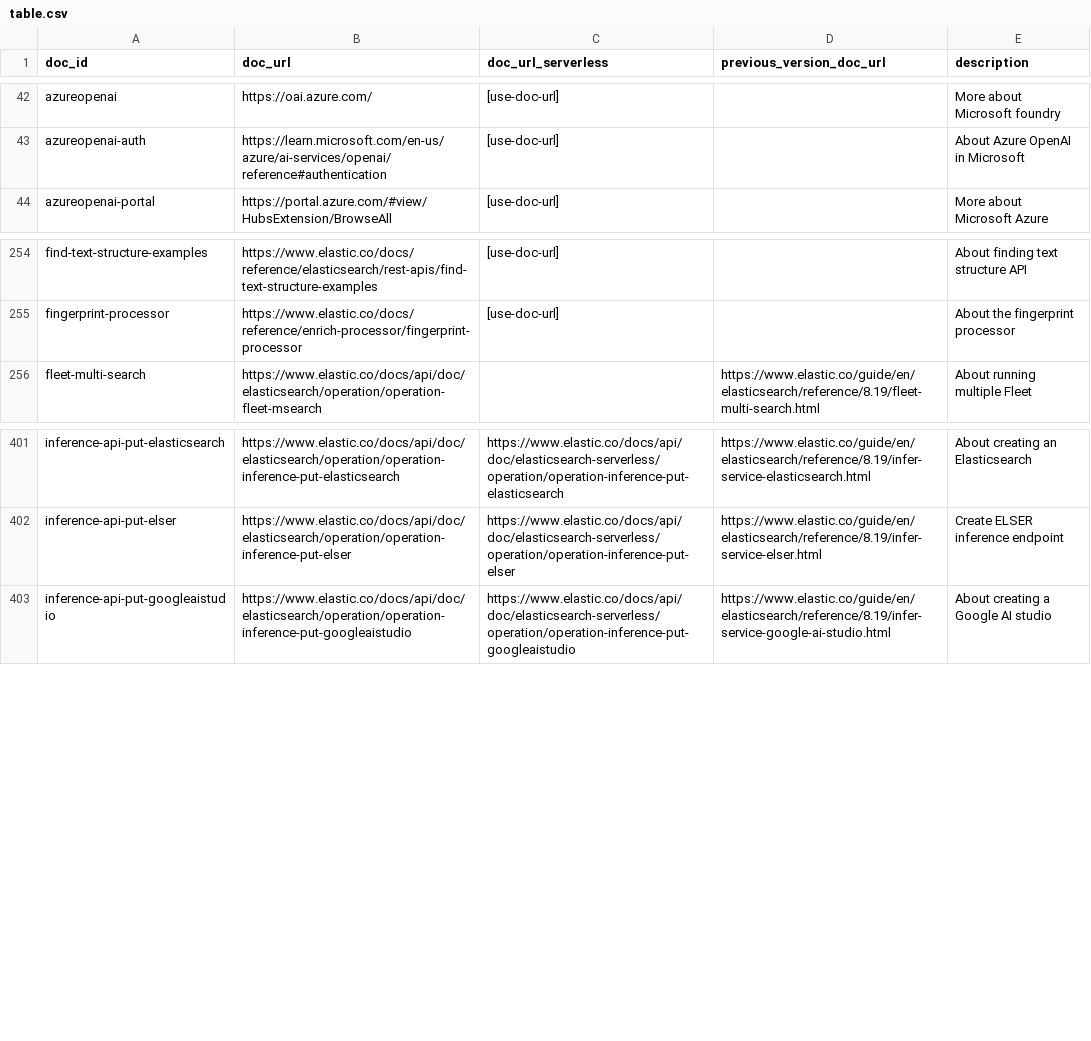
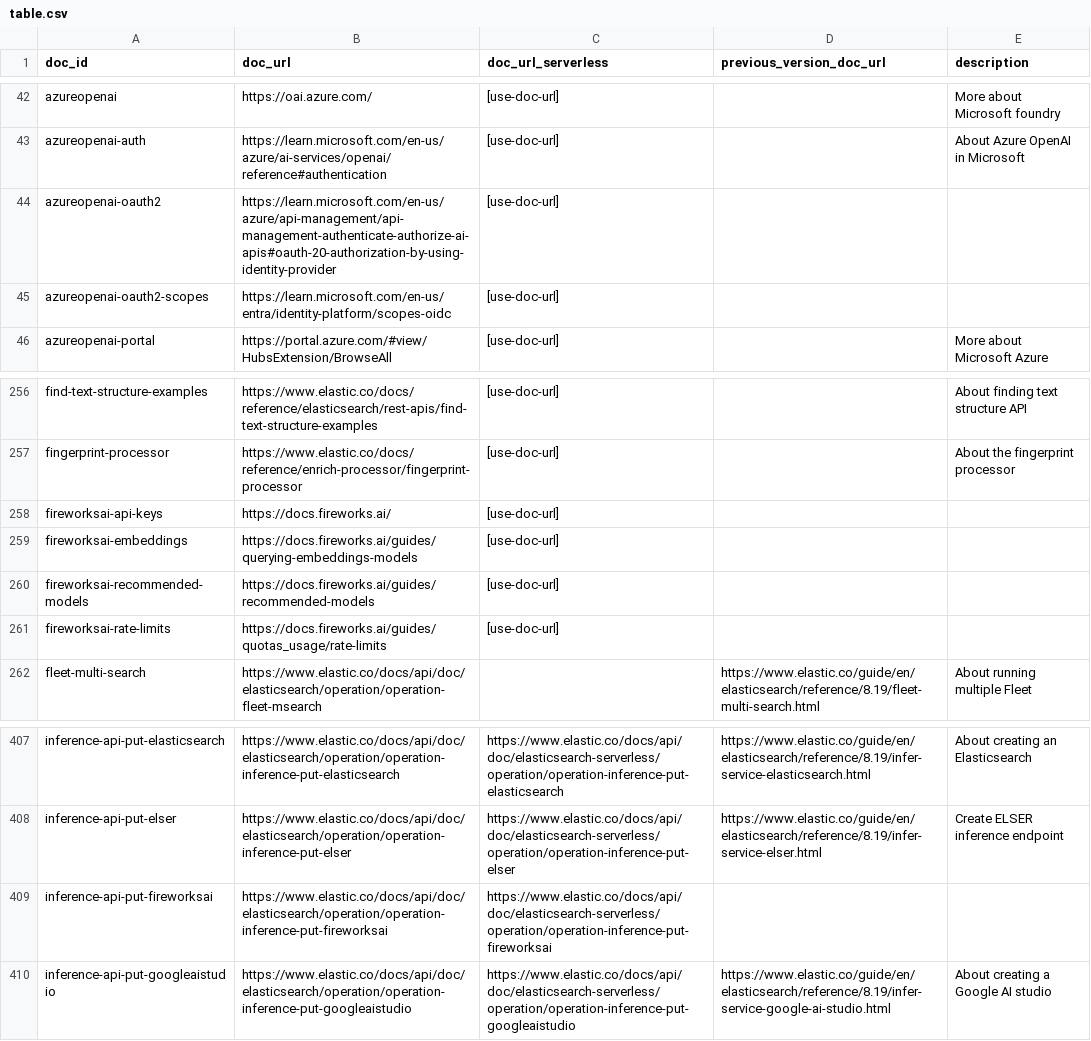
Before and after one commit to elastic/elasticsearch-specification, a CSV file: specification/_doc_ids/table.csv, drawn as a sheet; only a part is shown, gaps mark what is left out; the diff names each change by its address in the sheet, - before the commit and + after, or states it on an @@ line.

Commit message:
Add Fireworks AI API references to table.csv

```diff
--- a/specification/_doc_ids/table.csv
+++ b/specification/_doc_ids/table.csv
+row 44: azureopenai-oauth2 | https://learn.microsoft.com/en-us/azure/api-management/api-management-authenticate-authorize-ai-apis#oauth-20-authorization-by-using-identity-provider | [use-doc-url]
+row 45: azureopenai-oauth2-scopes | https://learn.microsoft.com/en-us/entra/identity-platform/scopes-oidc | [use-doc-url]
+row 258: fireworksai-api-keys | https://docs.fireworks.ai/ | [use-doc-url]
+row 259: fireworksai-embeddings | https://docs.fireworks.ai/guides/querying-embeddings-models | [use-doc-url]
+row 260: fireworksai-recommended-models | https://docs.fireworks.ai/guides/recommended-models | [use-doc-url]
+row 261: fireworksai-rate-limits | https://docs.fireworks.ai/guides/quotas_usage/rate-limits | [use-doc-url]
+row 409: inference-api-put-fireworksai | https://www.elastic.co/docs/api/doc/elasticsearch/operation/operation-inference-put-fireworksai | https://www.elastic.co/docs/api/doc/elasticsearch-serverless/operation/operation-inference-put-fireworksai
```
